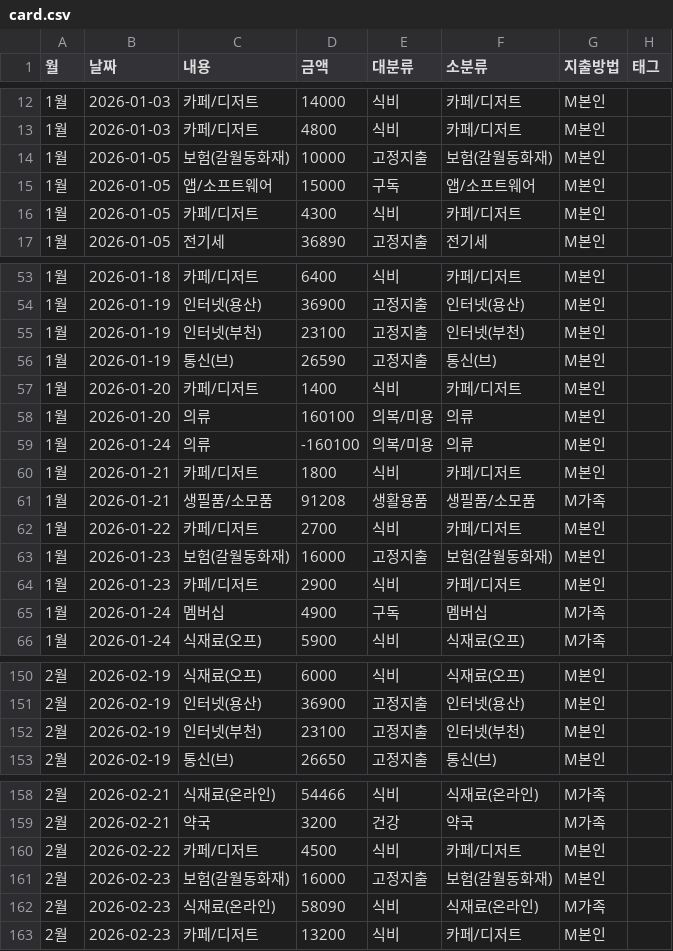
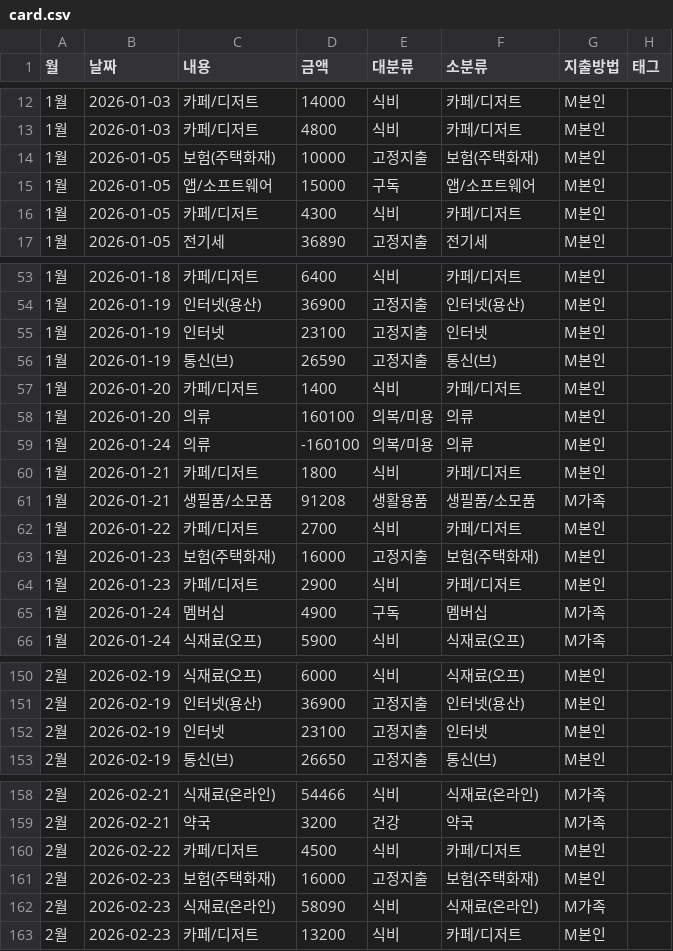
Before and after one commit to vooyard-ship/budget-dashboard, a CSV file: data/card.csv, drawn as a sheet; only a part is shown, gaps mark what is left out; the diff covers the shown part only.

Commit message:
보안: 소분류 내 지역명 제거 (갈월동·부천)

```diff
--- a/data/card.csv
+++ b/data/card.csv
@@ -13,3 +13,3 @@
 1월,2026-01-03,카페/디저트,4800,식비,카페/디저트,M본인,
-1월,2026-01-05,보험(갈월동화재),10000,고정지출,보험(갈월동화재),M본인,
+1월,2026-01-05,보험(주택화재),10000,고정지출,보험(주택화재),M본인,
 1월,2026-01-05,앱/소프트웨어,15000,구독,앱/소프트웨어,M본인,
@@ -54,3 +54,3 @@
 1월,2026-01-19,인터넷(용산),36900,고정지출,인터넷(용산),M본인,
-1월,2026-01-19,인터넷(부천),23100,고정지출,인터넷(부천),M본인,
+1월,2026-01-19,인터넷,23100,고정지출,인터넷,M본인,
 1월,2026-01-19,통신(브),26590,고정지출,통신(브),M본인,
@@ -62,3 +62,3 @@
 1월,2026-01-22,카페/디저트,2700,식비,카페/디저트,M본인,
-1월,2026-01-23,보험(갈월동화재),16000,고정지출,보험(갈월동화재),M본인,
+1월,2026-01-23,보험(주택화재),16000,고정지출,보험(주택화재),M본인,
 1월,2026-01-23,카페/디저트,2900,식비,카페/디저트,M본인,
@@ -151,3 +151,3 @@
 2월,2026-02-19,인터넷(용산),36900,고정지출,인터넷(용산),M본인,
-2월,2026-02-19,인터넷(부천),23100,고정지출,인터넷(부천),M본인,
+2월,2026-02-19,인터넷,23100,고정지출,인터넷,M본인,
 2월,2026-02-19,통신(브),26650,고정지출,통신(브),M본인,
@@ -160,3 +160,3 @@
 2월,2026-02-22,카페/디저트,4500,식비,카페/디저트,M본인,
-2월,2026-02-23,보험(갈월동화재),16000,고정지출,보험(갈월동화재),M본인,
+2월,2026-02-23,보험(주택화재),16000,고정지출,보험(주택화재),M본인,
 2월,2026-02-23,식재료(온라인),58090,식비,식재료(온라인),M가족,
```
Also changed, not shown: 16 edited cells elsewhere in this file.
